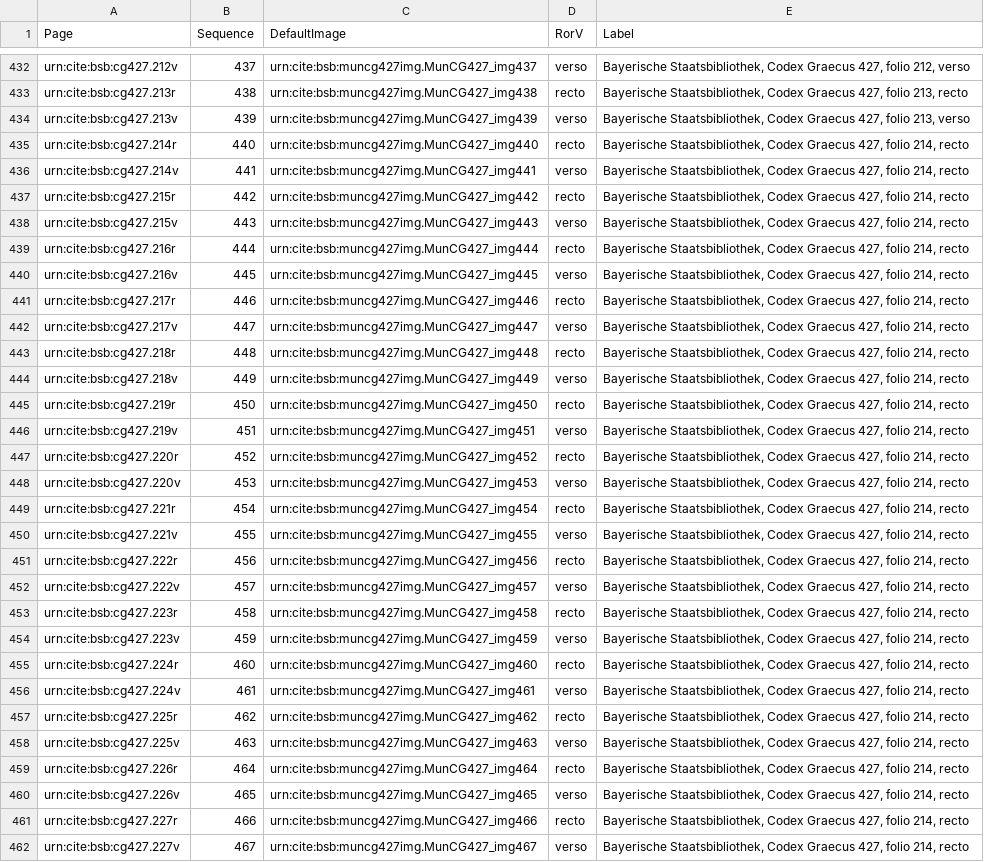
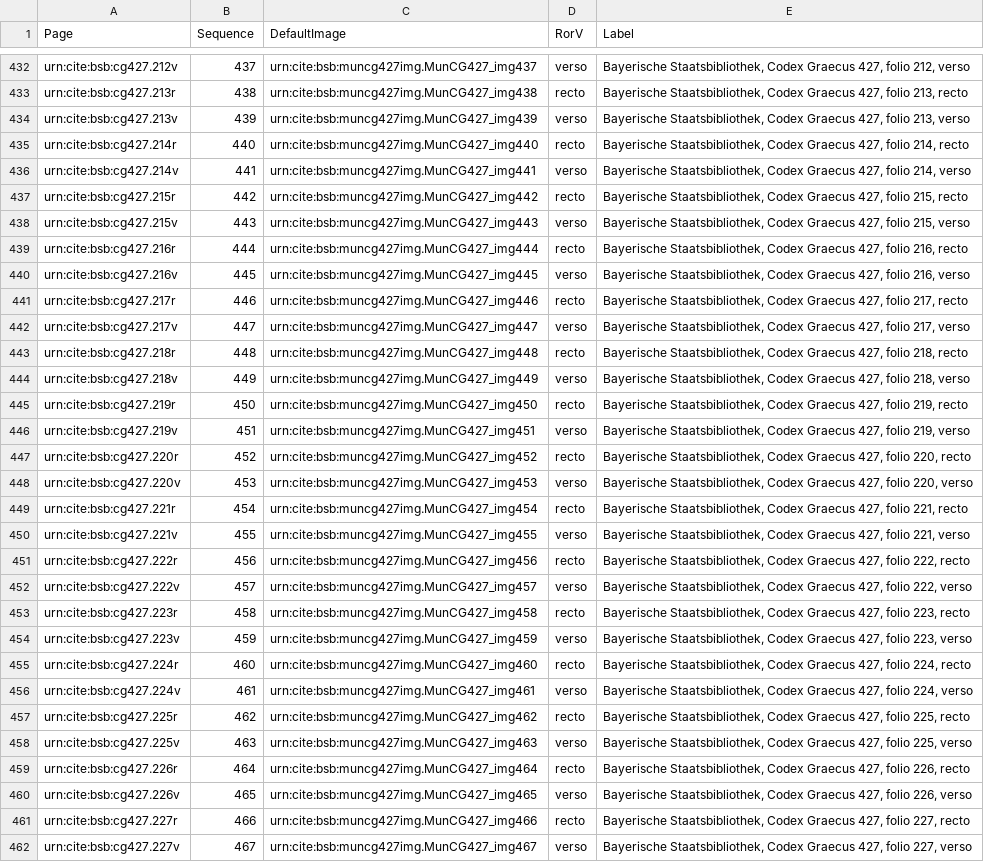
Before and after one commit to HCMID/schemata, a CSV file: collections/muncg427model.csv, drawn as a sheet; only a part is shown, gaps mark what is left out; the diff covers the shown part only; the diff names each change by its address in the sheet, - before the commit and + after, or states it on an @@ line.

Commit message:
Update muncg427model.csv

```diff
--- a/collections/muncg427model.csv
+++ b/collections/muncg427model.csv
-E436 (Label): …folio 214, recto
+E436 (Label): …folio 214, verso
-E437 (Label): …427, folio 214, recto
+E437 (Label): …427, folio 215, recto
-E438 (Label): …427, folio 214, recto
+E438 (Label): …427, folio 215, verso
-E439 (Label): …427, folio 214, recto
+E439 (Label): …427, folio 216, recto
-E440 (Label): …427, folio 214, recto
+E440 (Label): …427, folio 216, verso
-E441 (Label): …427, folio 214, recto
+E441 (Label): …427, folio 217, recto
-E442 (Label): …427, folio 214, recto
+E442 (Label): …427, folio 217, verso
-E443 (Label): …427, folio 214, recto
+E443 (Label): …427, folio 218, recto
-E444 (Label): …427, folio 214, recto
+E444 (Label): …427, folio 218, verso
-E445 (Label): …427, folio 214, recto
+E445 (Label): …427, folio 219, recto
-E446 (Label): …427, folio 214, recto
+E446 (Label): …427, folio 219, verso
-E447 (Label): …427, folio 214, recto
+E447 (Label): …427, folio 220, recto
-E448 (Label): …427, folio 214, recto
+E448 (Label): …427, folio 220, verso
-E449 (Label): …427, folio 214, recto
+E449 (Label): …427, folio 221, recto
-E450 (Label): …427, folio 214, recto
+E450 (Label): …427, folio 221, verso
-E451 (Label): …427, folio 214, recto
+E451 (Label): …427, folio 222, recto
-E452 (Label): …427, folio 214, recto
+E452 (Label): …427, folio 222, verso
-E453 (Label): …427, folio 214, recto
+E453 (Label): …427, folio 223, recto
-E454 (Label): …427, folio 214, recto
+E454 (Label): …427, folio 223, verso
-E455 (Label): …427, folio 214, recto
+E455 (Label): …427, folio 224, recto
-E456 (Label): …427, folio 214, recto
+E456 (Label): …427, folio 224, verso
-E457 (Label): …427, folio 214, recto
+E457 (Label): …427, folio 225, recto
-E458 (Label): …427, folio 214, recto
+E458 (Label): …427, folio 225, verso
-E459 (Label): …427, folio 214, recto
+E459 (Label): …427, folio 226, recto
-E460 (Label): …427, folio 214, recto
+E460 (Label): …427, folio 226, verso
-E461 (Label): …427, folio 214, recto
+E461 (Label): …427, folio 227, recto
-E462 (Label): …427, folio 214, recto
+E462 (Label): …427, folio 227, verso
```
Also changed, not shown: 10 edited cells elsewhere in this file.
